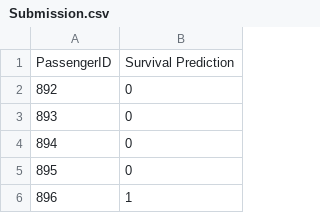
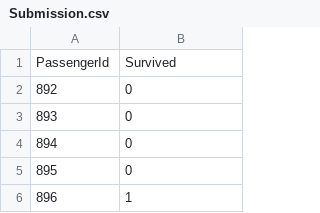
Before and after one commit to WDegotardi/Titanic-Machine-Learning-from-Disaster, a CSV file: Submission.csv, drawn as a sheet; only a part is shown; removed rows and columns are numbered as before the commit, all else as after; the diff names each change by its address in the sheet, - before the commit and + after, or states it on an @@ line.

Commit message:
Fixed column names

```diff
--- a/Submission.csv
+++ b/Submission.csv
-row 1: PassengerID | Survival Prediction
+row 1: PassengerId | Survived
```
Also changed, not shown: 1 other file.
